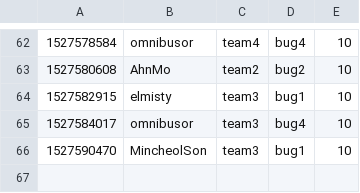
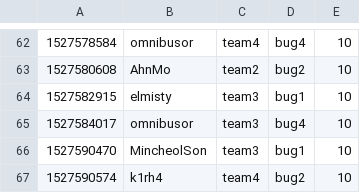
Before and after one commit to KAIST-IS521/2018s-gitctf-score, a CSV file: score.csv, drawn as a sheet; only a part is shown, gaps mark what is left out; the diff names each change by its address in the sheet, - before the commit and + after, or states it on an @@ line.

Commit message:
[Score] k1rh4 +10
k1rh4 attacked `bug2` of team4

```diff
--- a/score.csv
+++ b/score.csv
+row 67: 1527590574 | k1rh4 | team4 | bug2 | 10
```
